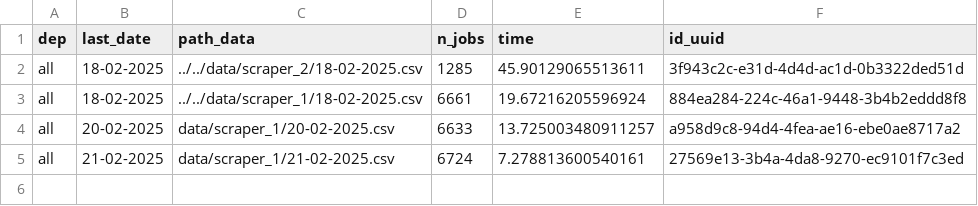
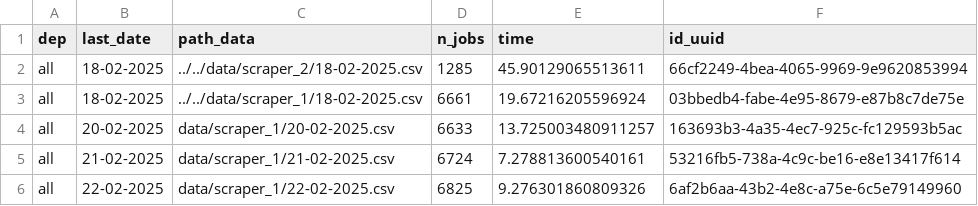
Before and after one commit to CJ2901/extract_empleos, a CSV file: scrapers/scraper_1/logs/logs.csv, drawn as a sheet.

```diff
--- a/scrapers/scraper_1/logs/logs.csv
+++ b/scrapers/scraper_1/logs/logs.csv
@@ -1,5 +1,6 @@
 dep,last_date,path_data,n_jobs,time,id_uuid
-all,18-02-2025,../../data/scraper_2/18-02-2025.csv,1285,45.90129065513611,3f943c2c-e31d-4d4d-ac1d-0b3322ded51d
-all,18-02-2025,../../data/scraper_1/18-02-2025.csv,6661,19.67216205596924,884ea284-224c-46a1-9448-3b4b2eddd8f8
-all,20-02-2025,data/scraper_1/20-02-2025.csv,6633,13.725003480911257,a958d9c8-94d4-4fea-ae16-ebe0ae8717a2
-all,21-02-2025,data/scraper_1/21-02-2025.csv,6724,7.278813600540161,27569e13-3b4a-4da8-9270-ec9101f7c3ed
+all,18-02-2025,../../data/scraper_2/18-02-2025.csv,1285,45.90129065513611,66cf2249-4bea-4065-9969-9e9620853994
+all,18-02-2025,../../data/scraper_1/18-02-2025.csv,6661,19.67216205596924,03bbedb4-fabe-4e95-8679-e87b8c7de75e
+all,20-02-2025,data/scraper_1/20-02-2025.csv,6633,13.725003480911257,163693b3-4a35-4ec7-925c-fc129593b5ac
+all,21-02-2025,data/scraper_1/21-02-2025.csv,6724,7.278813600540161,53216fb5-738a-4c9c-be16-e8e13417f614
+all,22-02-2025,data/scraper_1/22-02-2025.csv,6825,9.276301860809326,6af2b6aa-43b2-4e8c-a75e-6c5e79149960
```
Also changed, not shown: scrapers/scraper_2/logs/logs.csv, 2 other files.
